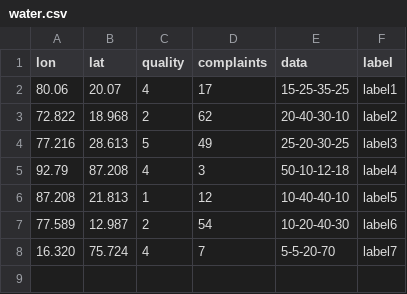
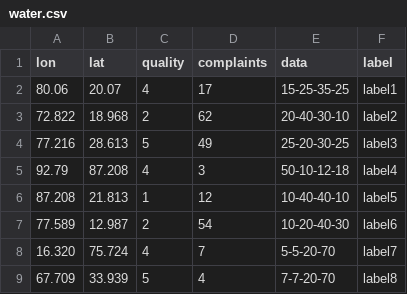
Before and after one commit to eleonel78/Herramientas_Visualizacion, a CSV file: water.csv, drawn as a sheet; the diff names each change by its address in the sheet, - before the commit and + after, or states it on an @@ line.

Commit message:
Update water.csv

```diff
--- a/water.csv
+++ b/water.csv
+row 9: 67.709 | 33.939 | 5 | 4 | 7-7-20-70 | label8
```
